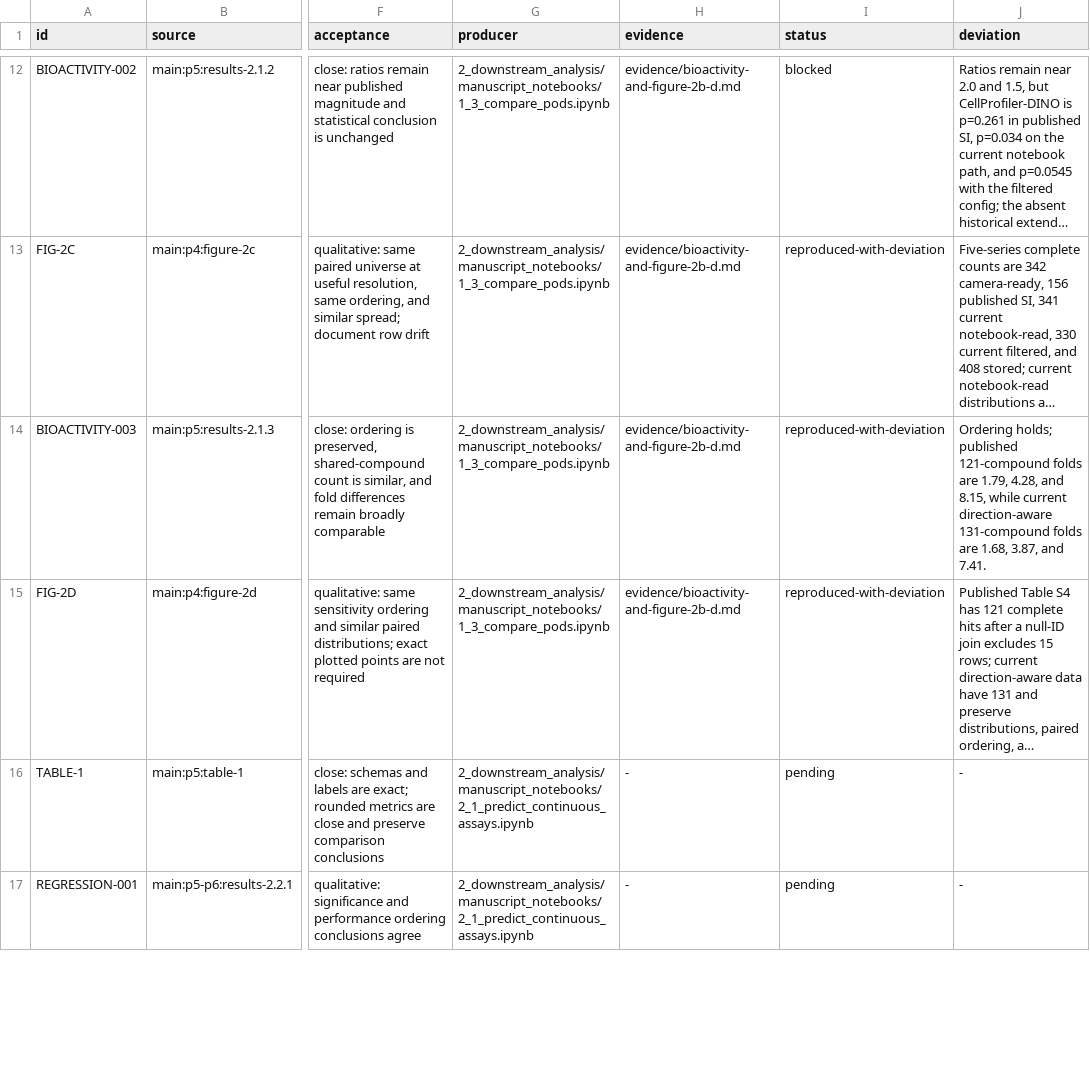
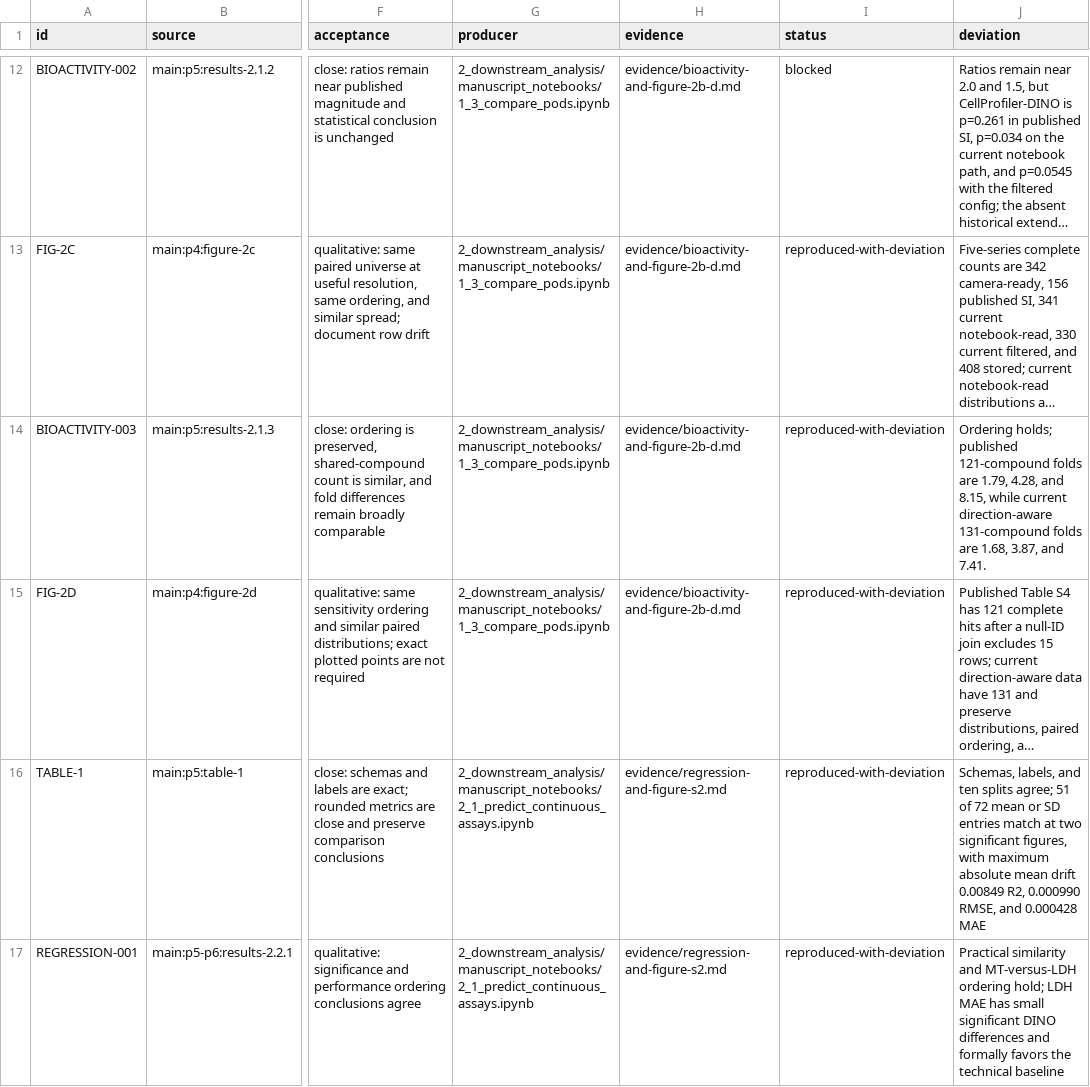
Before and after one commit to broadinstitute/2024_09_09_Axiom_OASIS, a TSV file: paper/targets.tsv, drawn as a sheet; only a part is shown, gaps mark what is left out; long unchanged cells end in …; the diff covers the shown part only; the diff names each change by its address in the sheet, - before the commit and + after, or states it on an @@ line.

Commit message:
Verify regression results and Figure S2
Resolve TABLE-1, REGRESSION-001, REGRESSION-002, and SFIG-2 with one read-only evidence note. Compare all camera-ready LDH and MT means and standard deviations against the current ten-split metrics, keep the base, stored-notebook, and filtered CellProfiler layers separate, and preserve the documented five-fold STAR Methods inconsistency.

Confirm practical representation similarity, MT but not LDH improvement over the technical baseline, and a current pooled LDH R2 effect of 0.203758 with equal-variance independent t-test p = 1.88446e-14. Reproduce the prod_27 well-position directions, MT and cell-count distribution shifts, and DINO cell-count cluster structure while recording sample-selection and signed-residual-label deviations.

Validation: all eight source checksums passed; all six Office archives tested cleanly; the 53-row ledger passed shape, uniqueness, status, evidence-link, field-scope, ASCII, whitespace, and diff checks; 12 repository tests passed.

```diff
--- a/paper/targets.tsv
+++ b/paper/targets.tsv
-H16:H17 (evidence): -
+H16:H17 (evidence): evidence/regression-and-figure-s2.md
-I16:I17 (status): pending
+I16:I17 (status): reproduced-with-deviation
-J16 (deviation): -
+J16 (deviation): Schemas, labels, and ten splits agree; 51 of 72 mean or SD entries match at two significant figures, with maximum absolute mean drift 0.00849 R2, 0.000990 RMSE, and 0.000428 MAE
-J17 (deviation): -
+J17 (deviation): Practical similarity and MT-versus-LDH ordering hold; LDH MAE has small significant DINO differences and formally favors the technical baseline
```
Also changed, not shown: 6 edited cells elsewhere in this file, 1 other file.
